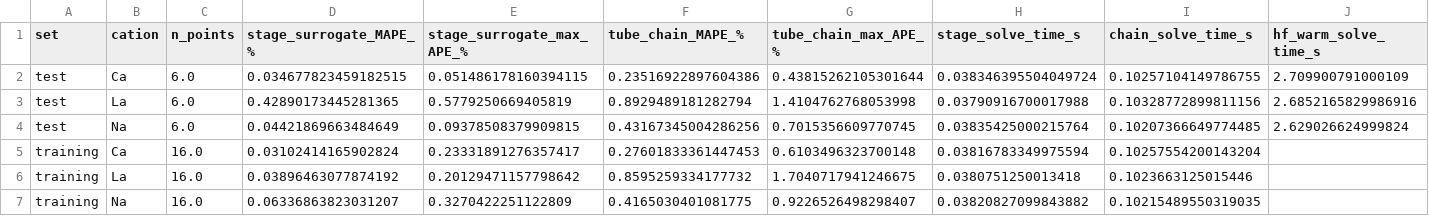
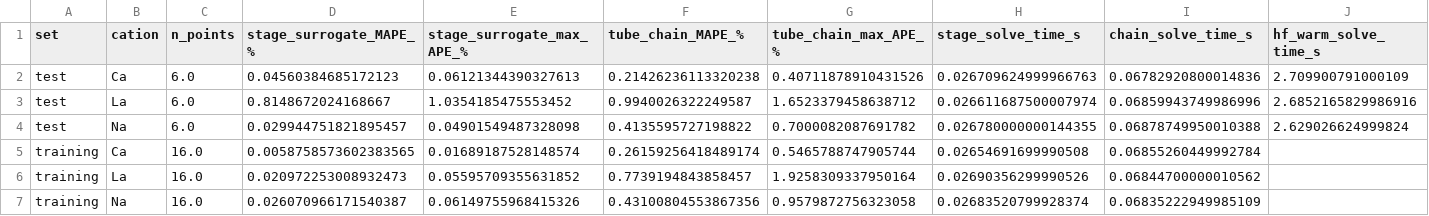
Before and after one commit to mollydougher/prommis, a CSV file: src/prommis/nanofiltration/surrogate_model_analysis/figures/comparison/comparison_summary.csv, drawn as a sheet; only a part is shown; the diff names each change by its address in the sheet, - before the commit and + after, or states it on an @@ line.

```diff
--- a/src/prommis/nanofiltration/surrogate_model_analysis/figures/comparison/comparison_summary.csv
+++ b/src/prommis/nanofiltration/surrogate_model_analysis/figures/comparison/comparison_summary.csv
-D2 (stage_surrogate_MAPE_%): 0.034677823459182515
+D2 (stage_surrogate_MAPE_%): 0.04560384685172123
-E2 (stage_surrogate_max_APE_%): 0.051486178160394115
+E2 (stage_surrogate_max_APE_%): 0.06121344390327613
-F2 (tube_chain_MAPE_%): 0.23516922897604386
+F2 (tube_chain_MAPE_%): 0.21426236113320238
-G2 (tube_chain_max_APE_%): 0.43815262105301644
+G2 (tube_chain_max_APE_%): 0.40711878910431526
-H2 (stage_solve_time_s): 0.038346395504049724
+H2 (stage_solve_time_s): 0.026709624999966763
-I2 (chain_solve_time_s): 0.10257104149786755
+I2 (chain_solve_time_s): 0.06782920800014836
-D3 (stage_surrogate_MAPE_%): 0.42890173445281365
+D3 (stage_surrogate_MAPE_%): 0.8148672024168667
-E3 (stage_surrogate_max_APE_%): 0.5779250669405819
+E3 (stage_surrogate_max_APE_%): 1.0354185475553452
-F3 (tube_chain_MAPE_%): 0.8929489181282794
+F3 (tube_chain_MAPE_%): 0.9940026322249587
-G3 (tube_chain_max_APE_%): 1.4104762768053998
+G3 (tube_chain_max_APE_%): 1.6523379458638712
-H3 (stage_solve_time_s): 0.03790916700017988
+H3 (stage_solve_time_s): 0.026611687500007974
-I3 (chain_solve_time_s): 0.10328772899811156
+I3 (chain_solve_time_s): 0.06859943749986996
-D4 (stage_surrogate_MAPE_%): 0.04421869663484649
+D4 (stage_surrogate_MAPE_%): 0.029944751821895457
-E4 (stage_surrogate_max_APE_%): 0.09378508379909815
+E4 (stage_surrogate_max_APE_%): 0.04901549487328098
-F4 (tube_chain_MAPE_%): 0.43167345004286256
+F4 (tube_chain_MAPE_%): 0.4135595727198822
-G4 (tube_chain_max_APE_%): 0.7015356609770745
+G4 (tube_chain_max_APE_%): 0.7000082087691782
-H4 (stage_solve_time_s): 0.03835425000215764
+H4 (stage_solve_time_s): 0.026780000000144355
-I4 (chain_solve_time_s): 0.10207366649774485
+I4 (chain_solve_time_s): 0.06878749950010388
-D5 (stage_surrogate_MAPE_%): 0.03102414165902824
+D5 (stage_surrogate_MAPE_%): 0.0058758573602383565
-E5 (stage_surrogate_max_APE_%): 0.23331891276357417
+E5 (stage_surrogate_max_APE_%): 0.01689187528148574
-F5 (tube_chain_MAPE_%): 0.27601833361447453
+F5 (tube_chain_MAPE_%): 0.26159256418489174
-G5 (tube_chain_max_APE_%): 0.6103496323700148
+G5 (tube_chain_max_APE_%): 0.5465788747905744
-H5 (stage_solve_time_s): 0.03816783349975594
+H5 (stage_solve_time_s): 0.02654691699990508
-I5 (chain_solve_time_s): 0.10257554200143204
+I5 (chain_solve_time_s): 0.06855260449992784
-D6 (stage_surrogate_MAPE_%): 0.03896463077874192
+D6 (stage_surrogate_MAPE_%): 0.020972253008932473
-E6 (stage_surrogate_max_APE_%): 0.20129471157798642
+E6 (stage_surrogate_max_APE_%): 0.05595709355631852
-F6 (tube_chain_MAPE_%): 0.8595259334177732
+F6 (tube_chain_MAPE_%): 0.7739194843858457
-G6 (tube_chain_max_APE_%): 1.7040717941246675
+G6 (tube_chain_max_APE_%): 1.9258309337950164
-H6 (stage_solve_time_s): 0.0380751250013418
+H6 (stage_solve_time_s): 0.02690356299990526
-I6 (chain_solve_time_s): 0.1023663125015446
+I6 (chain_solve_time_s): 0.06844700000010562
-D7 (stage_surrogate_MAPE_%): 0.06336863823031207
+D7 (stage_surrogate_MAPE_%): 0.026070966171540387
-E7 (stage_surrogate_max_APE_%): 0.3270422251122809
+E7 (stage_surrogate_max_APE_%): 0.06149755968415326
-F7 (tube_chain_MAPE_%): 0.4165030401081775
+F7 (tube_chain_MAPE_%): 0.43100804553867356
-G7 (tube_chain_max_APE_%): 0.9226526498298407
+G7 (tube_chain_max_APE_%): 0.9579872756323058
-H7 (stage_solve_time_s): 0.03820827099843882
+H7 (stage_solve_time_s): 0.02683520799928374
-I7 (chain_solve_time_s): 0.10215489550319035
+I7 (chain_solve_time_s): 0.06835222949985109
```
Also changed, not shown: src/prommis/nanofiltration/surrogate_model_analysis/figures/comparison/comparison_poster_table.csv, src/prommis/nanofiltration/surrogate_model_analysis/figures/comparison/comparison_results.csv, 6 other files.
